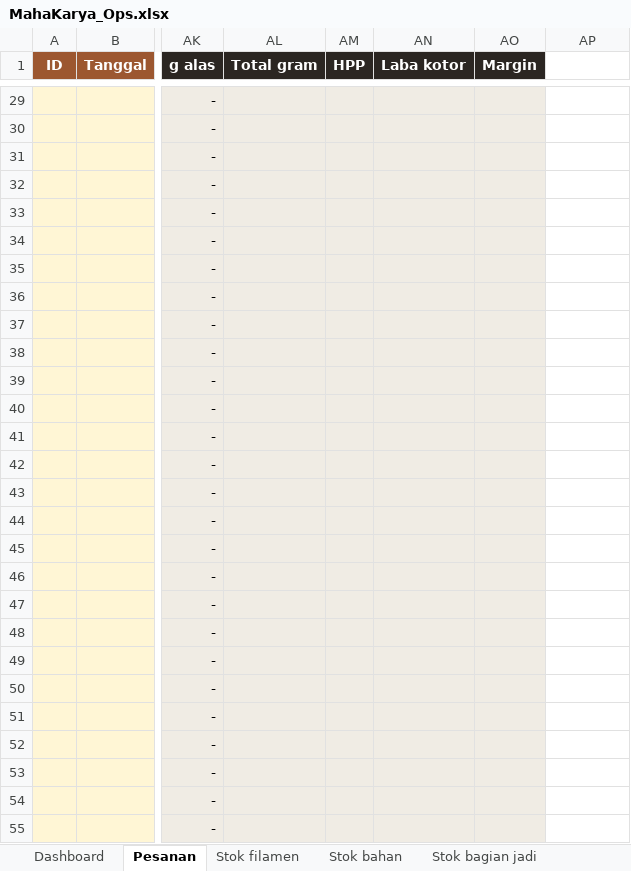
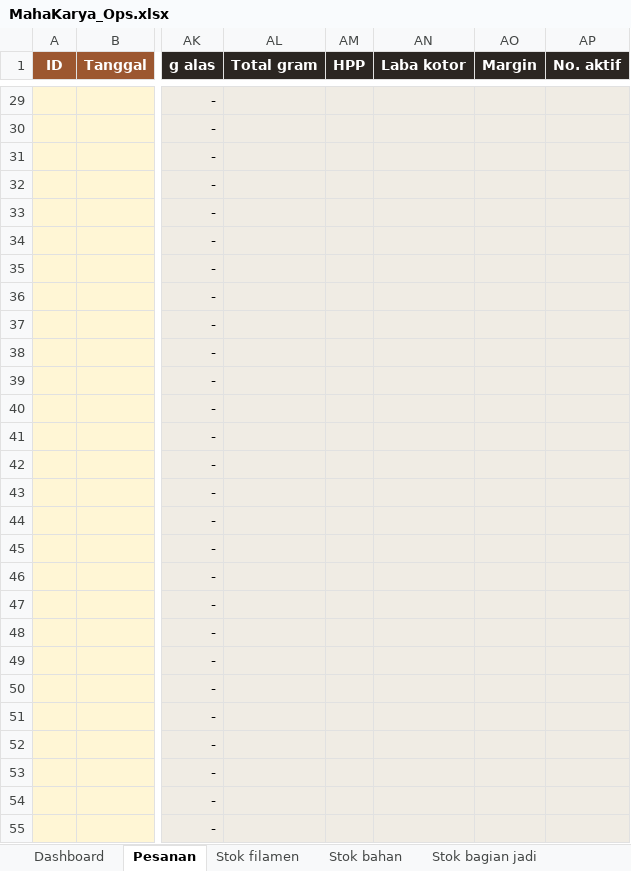
Before and after one commit to MahaKaryaStudio/MahaKaryaStudio, an Excel workbook: ops/MahaKarya_Ops.xlsx, sheet Pesanan, drawn as a sheet; only a part is shown, gaps mark what is left out; values as stored, in another font and other column widths than the file's, no borders; conditional formats not drawn; the diff covers the shown part only; the diff names each change by its address in the sheet, - before the commit and + after, or states it on an @@ line.

```diff
--- a/ops/MahaKarya_Ops.xlsx (sheet Pesanan)
+++ b/ops/MahaKarya_Ops.xlsx (sheet Pesanan)
-AP1: (empty)
+AP1: No. aktif
-AP1 fill: none
+AP1 fill: #2B2622
-AP29:AP55 fill: none
+AP29:AP55 fill: #F0ECE4
```
Also changed, not shown: 2 edited cells and cell formats elsewhere in this sheet, other sheet tabs, formulas that keep their value, 7 other files.
